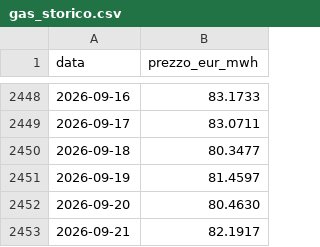
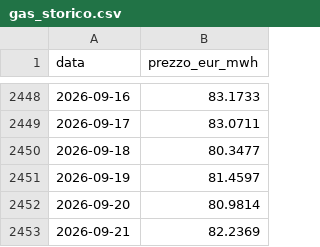
Before and after one commit to LMS-bot/pun-italia, a CSV file: gas_storico.csv, drawn as a sheet; only a part is shown, gaps mark what is left out.

```diff
--- a/gas_storico.csv
+++ b/gas_storico.csv
@@ -2451,3 +2451,3 @@ data,prezzo_eur_mwh
 2026-09-19,81.4597
-2026-09-20,80.4630
-2026-09-21,82.1917
+2026-09-20,80.9814
+2026-09-21,82.2369
```
Also changed, not shown: 5 other files.
